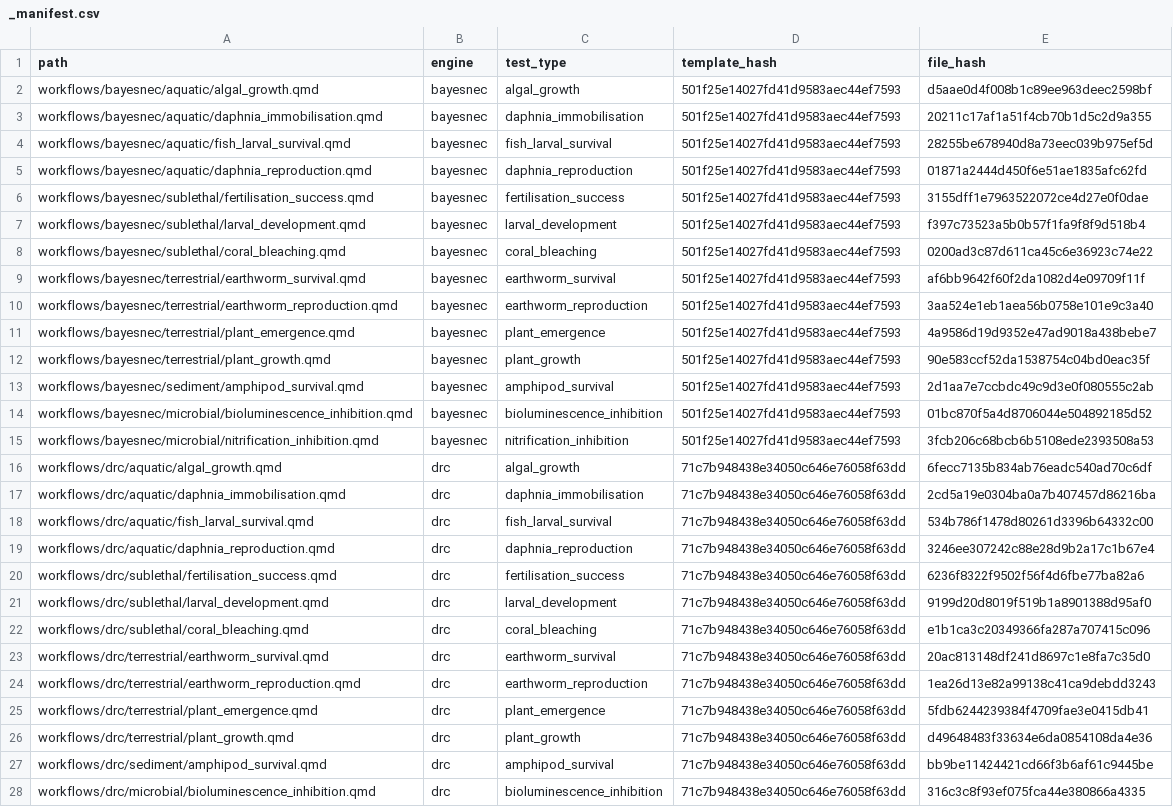
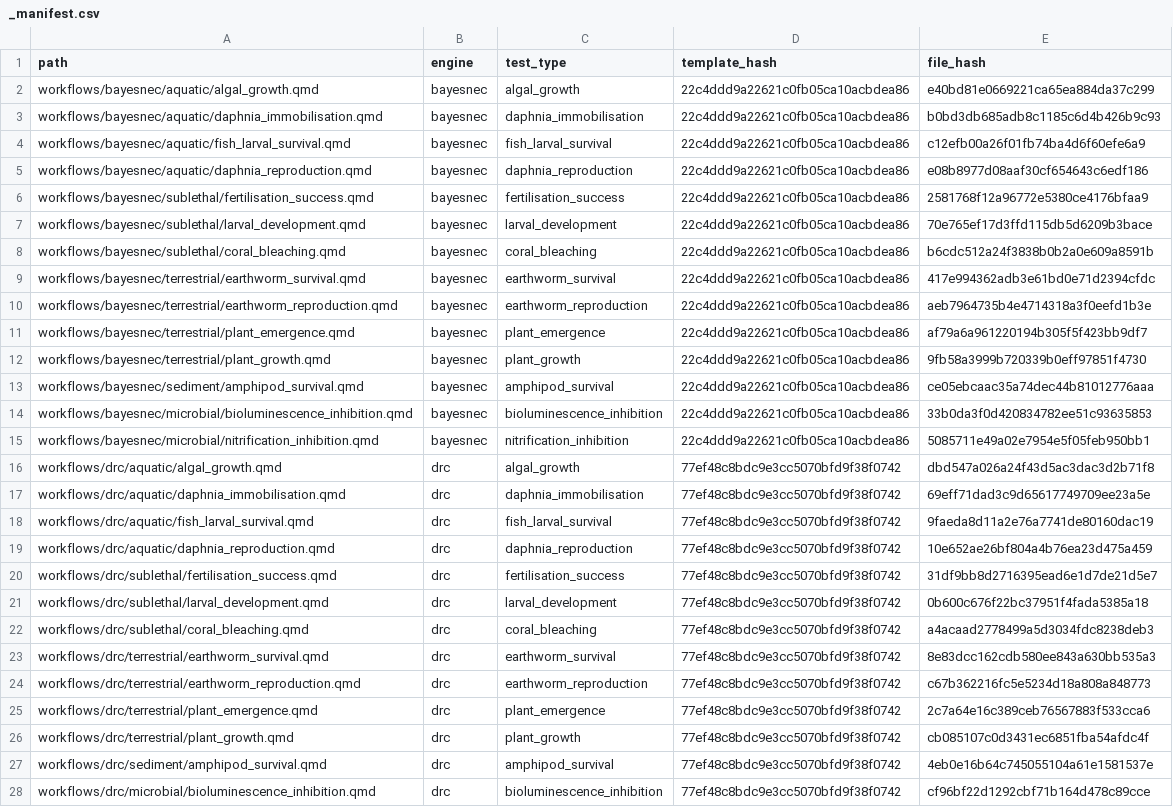
Before and after one commit to open-AIMS/CR_workflows, a CSV file: workflows/_manifest.csv, drawn as a sheet; only a part is shown; the diff covers the shown part only; the diff names each change by its address in the sheet, - before the commit and + after, or states it on an @@ line.

```diff
--- a/workflows/_manifest.csv
+++ b/workflows/_manifest.csv
-D2:D15 (template_hash): 501f25e14027fd41d9583aec44ef7593
+D2:D15 (template_hash): 22c4ddd9a22621c0fb05ca10acbdea86
-E2 (file_hash): d5aae0d4f008b1c89ee963deec2598bf
+E2 (file_hash): e40bd81e0669221ca65ea884da37c299
-E3 (file_hash): 20211c17af1a51f4cb70b1d5c2d9a355
+E3 (file_hash): b0bd3db685adb8c1185c6d4b426b9c93
-E4 (file_hash): 28255be678940d8a73eec039b975ef5d
+E4 (file_hash): c12efb00a26f01fb74ba4d6f60efe6a9
-E5 (file_hash): 01871a2444d450f6e51ae1835afc62fd
+E5 (file_hash): e08b8977d08aaf30cf654643c6edf186
-E6 (file_hash): 3155dff1e7963522072ce4d27e0f0dae
+E6 (file_hash): 2581768f12a96772e5380ce4176bfaa9
-E7 (file_hash): f397c73523a5b0b57f1fa9f8f9d518b4
+E7 (file_hash): 70e765ef17d3ffd115db5d6209b3bace
-E8 (file_hash): 0200ad3c87d611ca45c6e36923c74e22
+E8 (file_hash): b6cdc512a24f3838b0b2a0e609a8591b
-E9 (file_hash): af6bb9642f60f2da1082d4e09709f11f
+E9 (file_hash): 417e994362adb3e61bd0e71d2394cfdc
-E10 (file_hash): 3aa524e1eb1aea56b0758e101e9c3a40
+E10 (file_hash): aeb7964735b4e4714318a3f0eefd1b3e
-E11 (file_hash): 4a9586d19d9352e47ad9018a438bebe7
+E11 (file_hash): af79a6a961220194b305f5f423bb9df7
-E12 (file_hash): 90e583ccf52da1538754c04bd0eac35f
+E12 (file_hash): 9fb58a3999b720339b0eff97851f4730
-E13 (file_hash): 2d1aa7e7ccbdc49c9d3e0f080555c2ab
+E13 (file_hash): ce05ebcaac35a74dec44b81012776aaa
-E14 (file_hash): 01bc870f5a4d8706044e504892185d52
+E14 (file_hash): 33b0da3f0d420834782ee51c93635853
-E15 (file_hash): 3fcb206c68bcb6b5108ede2393508a53
+E15 (file_hash): 5085711e49a02e7954e5f05feb950bb1
-D16:D28 (template_hash): 71c7b948438e34050c646e76058f63dd
+D16:D28 (template_hash): 77ef48c8bdc9e3cc5070bfd9f38f0742
-E16 (file_hash): 6fecc7135b834ab76eadc540ad70c6df
+E16 (file_hash): dbd547a026a24f43d5ac3dac3d2b71f8
-E17 (file_hash): 2cd5a19e0304ba0a7b407457d86216ba
+E17 (file_hash): 69eff71dad3c9d65617749709ee23a5e
-E18 (file_hash): 534b786f1478d80261d3396b64332c00
+E18 (file_hash): 9faeda8d11a2e76a7741de80160dac19
-E19 (file_hash): 3246ee307242c88e28d9b2a17c1b67e4
+E19 (file_hash): 10e652ae26bf804a4b76ea23d475a459
-E20 (file_hash): 6236f8322f9502f56f4d6fbe77ba82a6
+E20 (file_hash): 31df9bb8d2716395ead6e1d7de21d5e7
-E21 (file_hash): 9199d20d8019f519b1a8901388d95af0
+E21 (file_hash): 0b600c676f22bc37951f4fada5385a18
-E22 (file_hash): e1b1ca3c20349366fa287a707415c096
+E22 (file_hash): a4acaad2778499a5d3034fdc8238deb3
-E23 (file_hash): 20ac813148df241d8697c1e8fa7c35d0
+E23 (file_hash): 8e83dcc162cdb580ee843a630bb535a3
-E24 (file_hash): 1ea26d13e82a99138c41ca9debdd3243
+E24 (file_hash): c67b362216fc5e5234d18a808a848773
-E25 (file_hash): 5fdb6244239384f4709fae3e0415db41
+E25 (file_hash): 2c7a64e16c389ceb76567883f533cca6
-E26 (file_hash): d49648483f33634e6da0854108da4e36
+E26 (file_hash): cb085107c0d3431ec6851fba54afdc4f
-E27 (file_hash): bb9be11424421cd66f3b6af61c9445be
+E27 (file_hash): 4eb0e16b64c745055104a61e1581537e
-E28 (file_hash): 316c3c8f93ef075fca44e380866a4335
+E28 (file_hash): cf96bf22d1292cbf71b164d478c89cce
```
Also changed, not shown: 2 edited cells elsewhere in this file, 47 other files.
